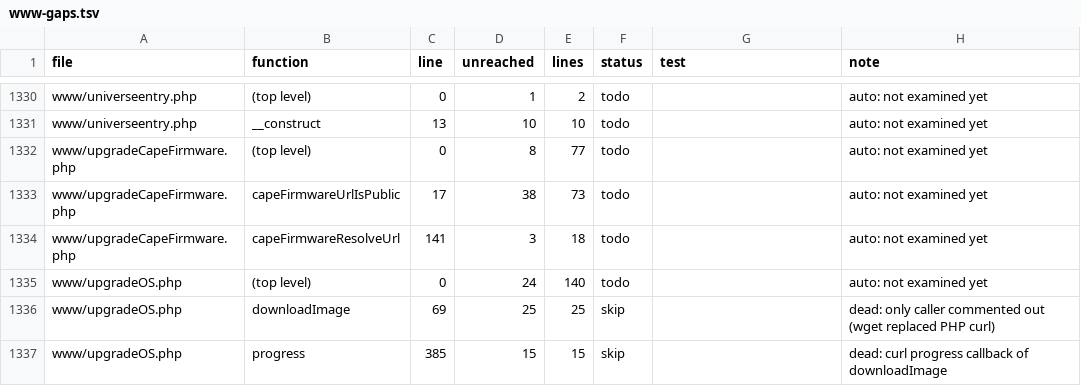
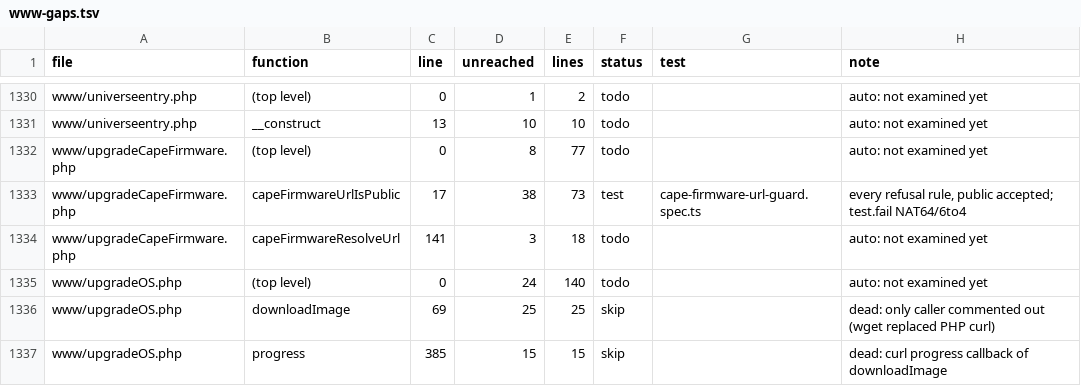
Before and after one commit to FalconChristmas/fpp-tests, a TSV file: ledger/www-gaps.tsv, drawn as a sheet; only a part is shown, gaps mark what is left out.

```diff
--- a/ledger/www-gaps.tsv
+++ b/ledger/www-gaps.tsv
@@ -1332,3 +1332,3 @@ www/universeentry.php	__construct	13	10	10	todo		auto: not examined yet
 www/upgradeCapeFirmware.php	(top level)	0	8	77	todo		auto: not examined yet
-www/upgradeCapeFirmware.php	capeFirmwareUrlIsPublic	17	38	73	todo		auto: not examined yet
+www/upgradeCapeFirmware.php	capeFirmwareUrlIsPublic	17	38	73	test	cape-firmware-url-guard.spec.ts	every refusal rule, public accepted; test.fail NAT64/6to4
 www/upgradeCapeFirmware.php	capeFirmwareResolveUrl	141	3	18	todo		auto: not examined yet
```
Also changed, not shown: 1 other file.
